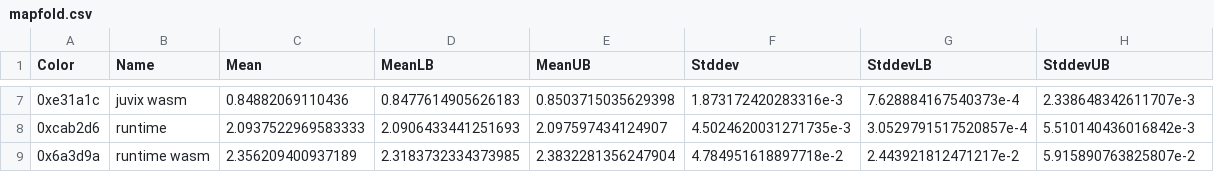
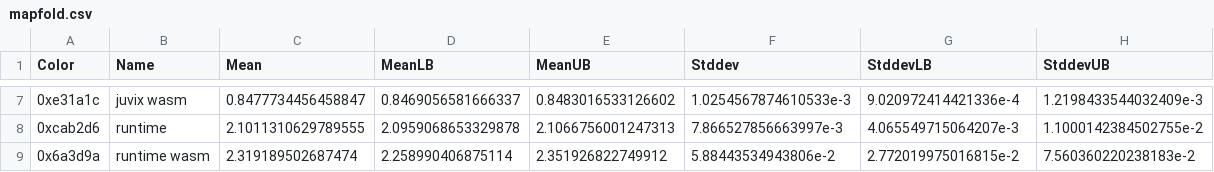
Before and after one commit to anoma/juvix-nightly-builds, a CSV file: benchmark-results/csv/mapfold.csv, drawn as a sheet; only a part is shown, gaps mark what is left out; the diff covers the shown part only.

Commit message:
Add benchmark results

```diff
--- a/benchmark-results/csv/mapfold.csv
+++ b/benchmark-results/csv/mapfold.csv
@@ -7,3 +7,3 @@ Color,Name,Mean,MeanLB,MeanUB,Stddev,StddevLB,StddevUB
-0xe31a1c,juvix wasm,0.84882069110436,0.8477614905626183,0.8503715035629398,1.873172420283316e-3,7.628884167540373e-4,2.338648342611707e-3
-0xcab2d6,runtime,2.0937522969583333,2.0906433441251693,2.097597434124907,4.5024620031271735e-3,3.0529791517520857e-4,5.510140436016842e-3
-0x6a3d9a,runtime wasm,2.356209400937189,2.3183732334373985,2.3832281356247904,4.784951618897718e-2,2.443921812471217e-2,5.915890763825807e-2
+0xe31a1c,juvix wasm,0.8477734456458847,0.8469056581666337,0.8483016533126602,1.0254567874610533e-3,9.020972414421336e-4,1.2198433544032409e-3
+0xcab2d6,runtime,2.1011310629789555,2.0959068653329878,2.1066756001247313,7.866527856663997e-3,4.065549715064207e-3,1.1000142384502755e-2
+0x6a3d9a,runtime wasm,2.319189502687474,2.258990406875114,2.351926822749912,5.88443534943806e-2,2.772019975016815e-2,7.560360220238183e-2
```
Also changed, not shown: 30 edited cells elsewhere in this file, benchmark-results/csv/fibonacci.csv, benchmark-results/csv/mapfun.csv, 17 other files.
